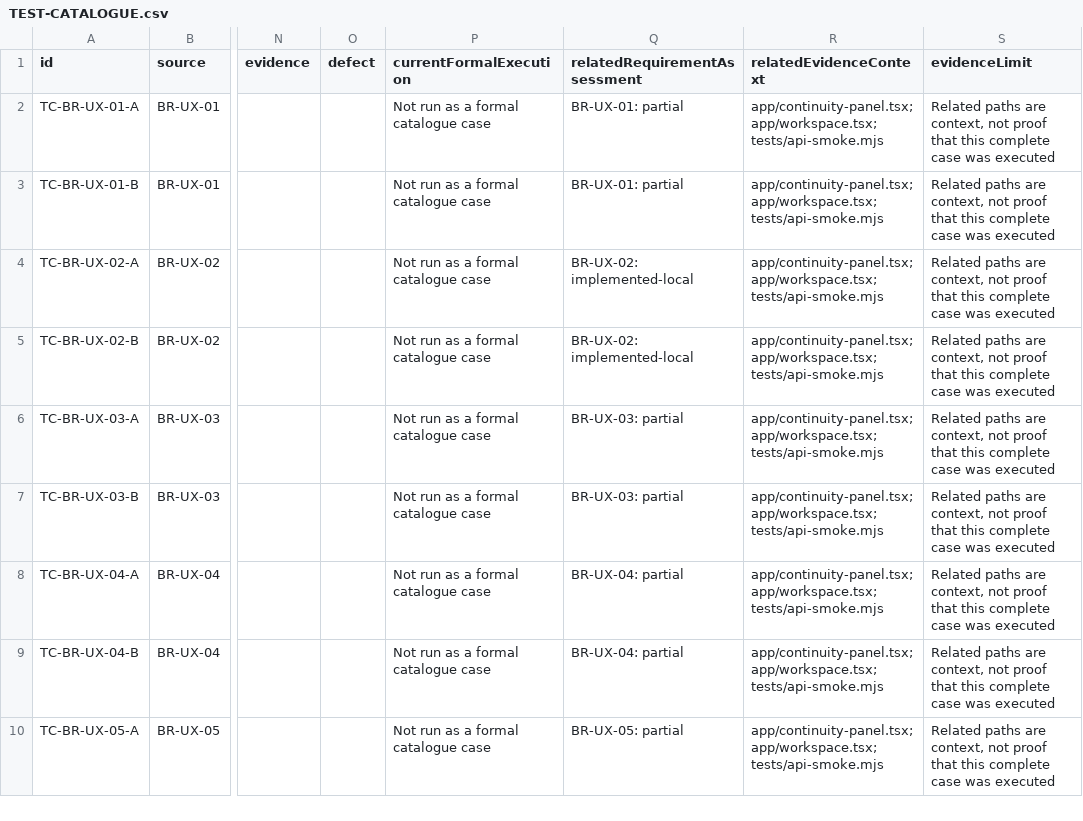
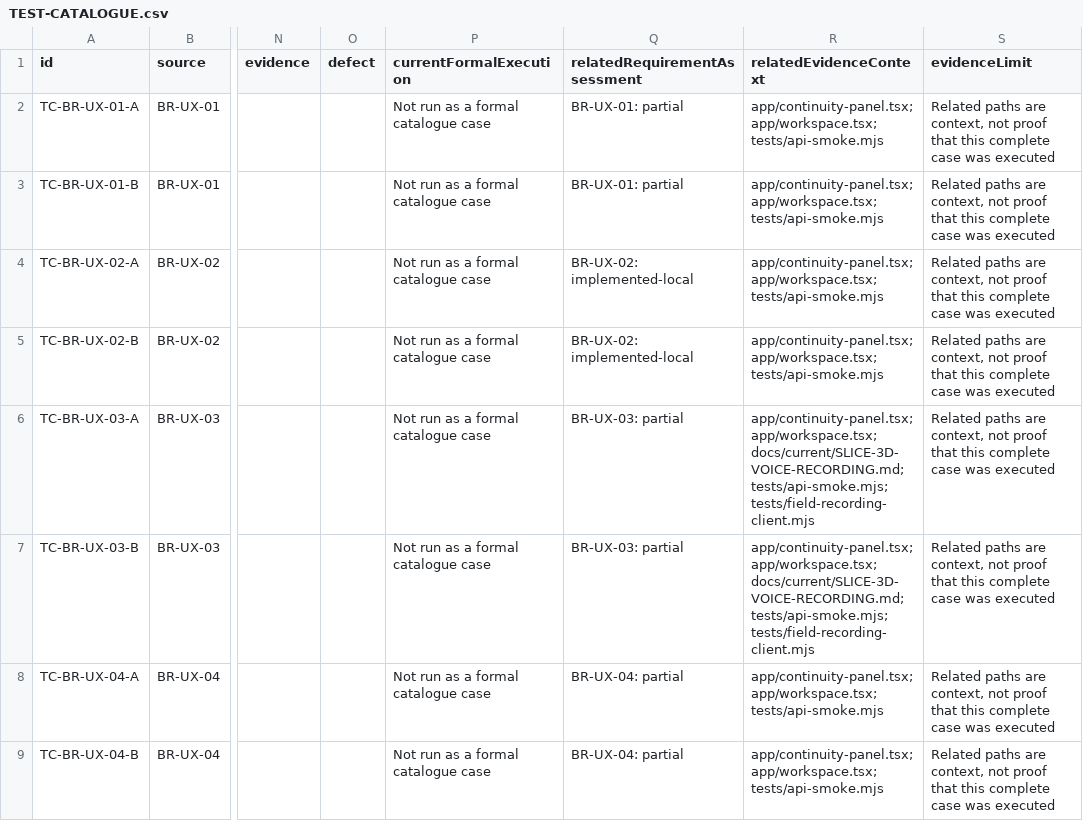
Before and after one commit to nakul175/saha-health, a CSV file: docs/current/TEST-CATALOGUE.csv, drawn as a sheet; only a part is shown, gaps mark what is left out; the shorter side is filled out with more unchanged rows; the diff names each change by its address in the sheet, - before the commit and + after, or states it on an @@ line.

```diff
--- a/docs/current/TEST-CATALOGUE.csv
+++ b/docs/current/TEST-CATALOGUE.csv
-R6:R7 (relatedEvidenceContext): app/continuity-panel.tsx; app/workspace.tsx; tests/api-smoke.mjs
+R6:R7 (relatedEvidenceContext): app/continuity-panel.tsx; app/workspace.tsx; docs/current/SLICE-3D-VOICE-RECORDING.md; tests/api-smoke.mjs; tests/field-recording-client.mjs
```
Also changed, not shown: requirements/assessment.tsv, requirements/traceability.csv, 56 other files.
